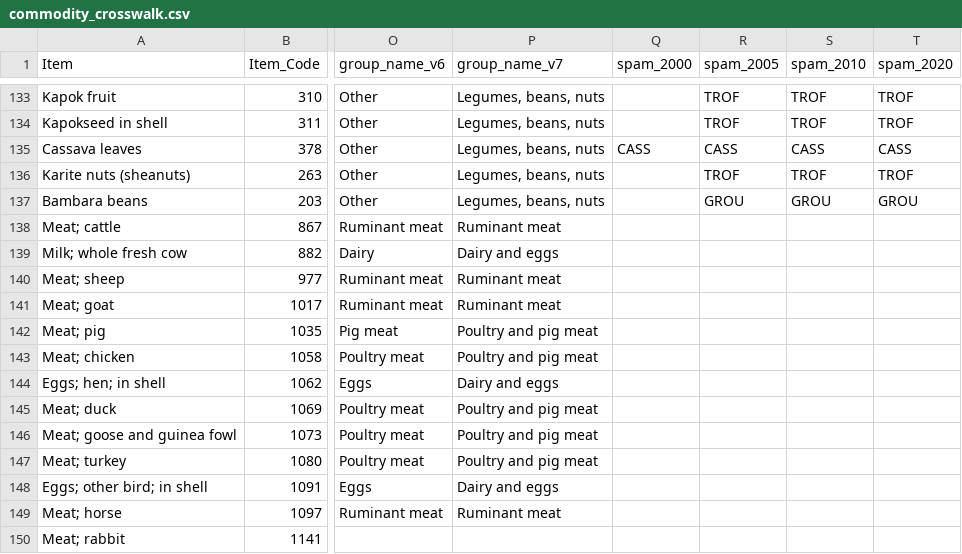
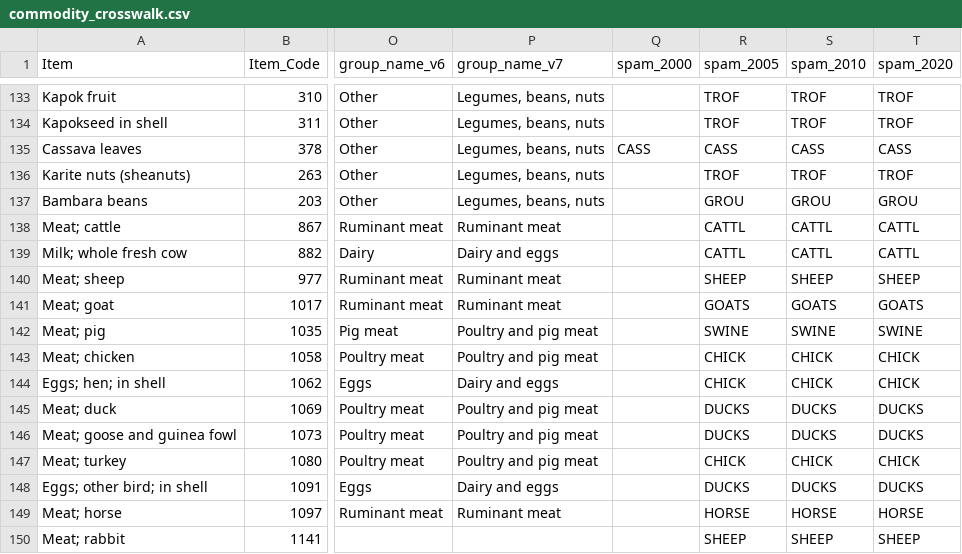
Before and after one commit to thomasball42/mrio_pipeline, a CSV file: input_data/commodity_crosswalk.csv, drawn as a sheet; only a part is shown, gaps mark what is left out; the diff covers the shown part only; the diff names each change by its address in the sheet, - before the commit and + after, or states it on an @@ line.

```diff
--- a/input_data/commodity_crosswalk.csv
+++ b/input_data/commodity_crosswalk.csv
-R138:R139 (spam_2005): (empty)
+R138:R139 (spam_2005): CATTL
-S138:S139 (spam_2010): (empty)
+S138:S139 (spam_2010): CATTL
-T138:T139 (spam_2020): (empty)
+T138:T139 (spam_2020): CATTL
-R140 (spam_2005): (empty)
+R140 (spam_2005): SHEEP
-S140 (spam_2010): (empty)
+S140 (spam_2010): SHEEP
-T140 (spam_2020): (empty)
+T140 (spam_2020): SHEEP
-R141 (spam_2005): (empty)
+R141 (spam_2005): GOATS
-S141 (spam_2010): (empty)
+S141 (spam_2010): GOATS
-T141 (spam_2020): (empty)
+T141 (spam_2020): GOATS
-R142 (spam_2005): (empty)
+R142 (spam_2005): SWINE
-S142 (spam_2010): (empty)
+S142 (spam_2010): SWINE
-T142 (spam_2020): (empty)
+T142 (spam_2020): SWINE
-R143:R144 (spam_2005): (empty)
+R143:R144 (spam_2005): CHICK
-S143:S144 (spam_2010): (empty)
+S143:S144 (spam_2010): CHICK
-T143:T144 (spam_2020): (empty)
+T143:T144 (spam_2020): CHICK
-R145:R146 (spam_2005): (empty)
+R145:R146 (spam_2005): DUCKS
-S145:S146 (spam_2010): (empty)
+S145:S146 (spam_2010): DUCKS
-T145:T146 (spam_2020): (empty)
+T145:T146 (spam_2020): DUCKS
-R147 (spam_2005): (empty)
+R147 (spam_2005): CHICK
-S147 (spam_2010): (empty)
+S147 (spam_2010): CHICK
-T147 (spam_2020): (empty)
+T147 (spam_2020): CHICK
-R148 (spam_2005): (empty)
+R148 (spam_2005): DUCKS
-S148 (spam_2010): (empty)
+S148 (spam_2010): DUCKS
-T148 (spam_2020): (empty)
+T148 (spam_2020): DUCKS
-R149 (spam_2005): (empty)
+R149 (spam_2005): HORSE
-S149 (spam_2010): (empty)
+S149 (spam_2010): HORSE
-T149 (spam_2020): (empty)
+T149 (spam_2020): HORSE
-R150 (spam_2005): (empty)
+R150 (spam_2005): SHEEP
-S150 (spam_2010): (empty)
+S150 (spam_2010): SHEEP
-T150 (spam_2020): (empty)
+T150 (spam_2020): SHEEP
```
Also changed, not shown: 3 edited cells elsewhere in this file, 4 other files.
